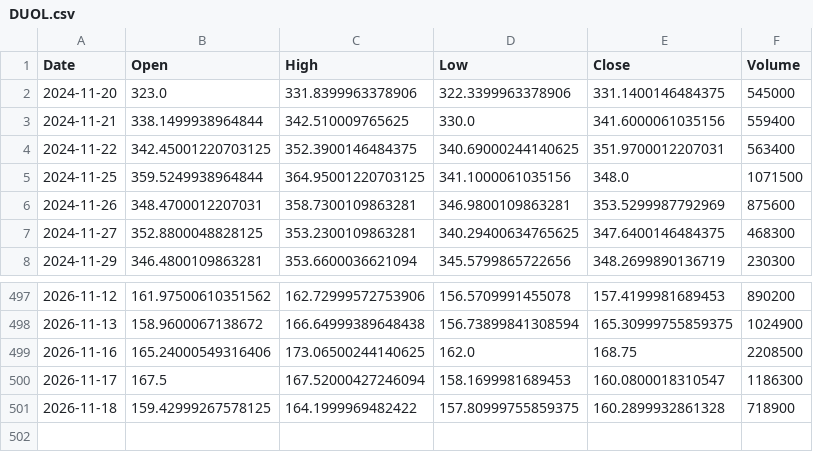
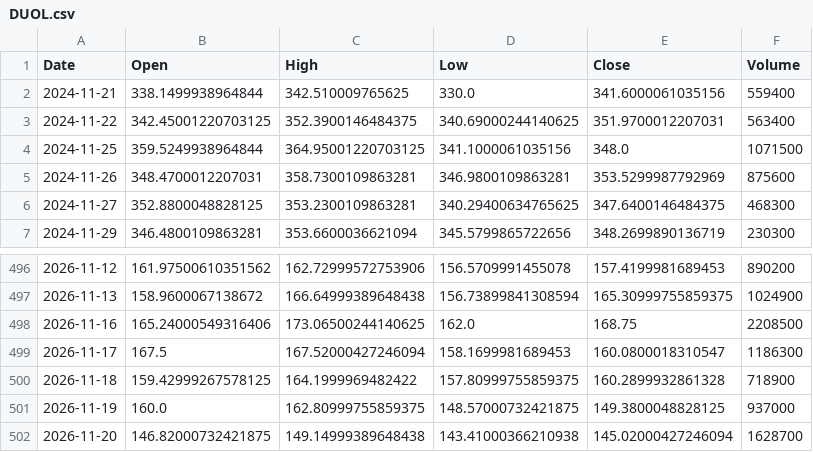
Before and after one commit to LYDIALI16/portfolio-engine, a CSV file: data/us/DUOL.csv, drawn as a sheet; only a part is shown, gaps mark what is left out; removed rows and columns are numbered as before the commit, all else as after; the diff names each change by its address in the sheet, - before the commit and + after, or states it on an @@ line.

```diff
--- a/data/us/DUOL.csv
+++ b/data/us/DUOL.csv
-row 2: 2024-11-20 | 323.0 | 331.8399963378906 | 322.3399963378906 | 331.1400146484375 | 545000
+row 501: 2026-11-19 | 160.0 | 162.80999755859375 | 148.57000732421875 | 149.3800048828125 | 937000
+row 502: 2026-11-20 | 146.82000732421875 | 149.14999389648438 | 143.41000366210938 | 145.02000427246094 | 1628700
```
Also changed, not shown: data/us/GEV.csv, data/us/GOOG.csv, 14 other files.
